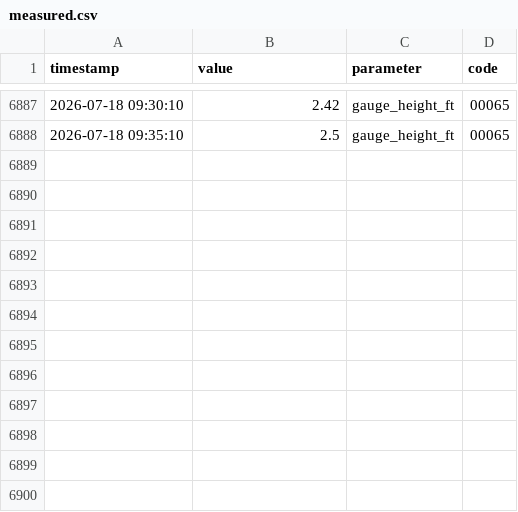
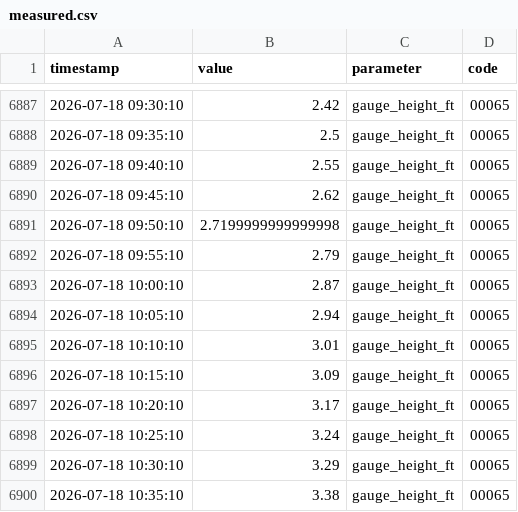
Before and after one commit to richardmhuse/do-not-hit-the-bridge, a CSV file: data/measured.csv, drawn as a sheet; only a part is shown, gaps mark what is left out; the diff names each change by its address in the sheet, - before the commit and + after, or states it on an @@ line.

```diff
--- a/data/measured.csv
+++ b/data/measured.csv
+row 6889: 2026-07-18 09:40:10 | 2.55 | gauge_height_ft | 00065
+row 6890: 2026-07-18 09:45:10 | 2.62 | gauge_height_ft | 00065
+row 6891: 2026-07-18 09:50:10 | 2.7199999999999998 | gauge_height_ft | 00065
+row 6892: 2026-07-18 09:55:10 | 2.79 | gauge_height_ft | 00065
+row 6893: 2026-07-18 10:00:10 | 2.87 | gauge_height_ft | 00065
+row 6894: 2026-07-18 10:05:10 | 2.94 | gauge_height_ft | 00065
+row 6895: 2026-07-18 10:10:10 | 3.01 | gauge_height_ft | 00065
+row 6896: 2026-07-18 10:15:10 | 3.09 | gauge_height_ft | 00065
+row 6897: 2026-07-18 10:20:10 | 3.17 | gauge_height_ft | 00065
+row 6898: 2026-07-18 10:25:10 | 3.24 | gauge_height_ft | 00065
+row 6899: 2026-07-18 10:30:10 | 3.29 | gauge_height_ft | 00065
+row 6900: 2026-07-18 10:35:10 | 3.38 | gauge_height_ft | 00065
```
